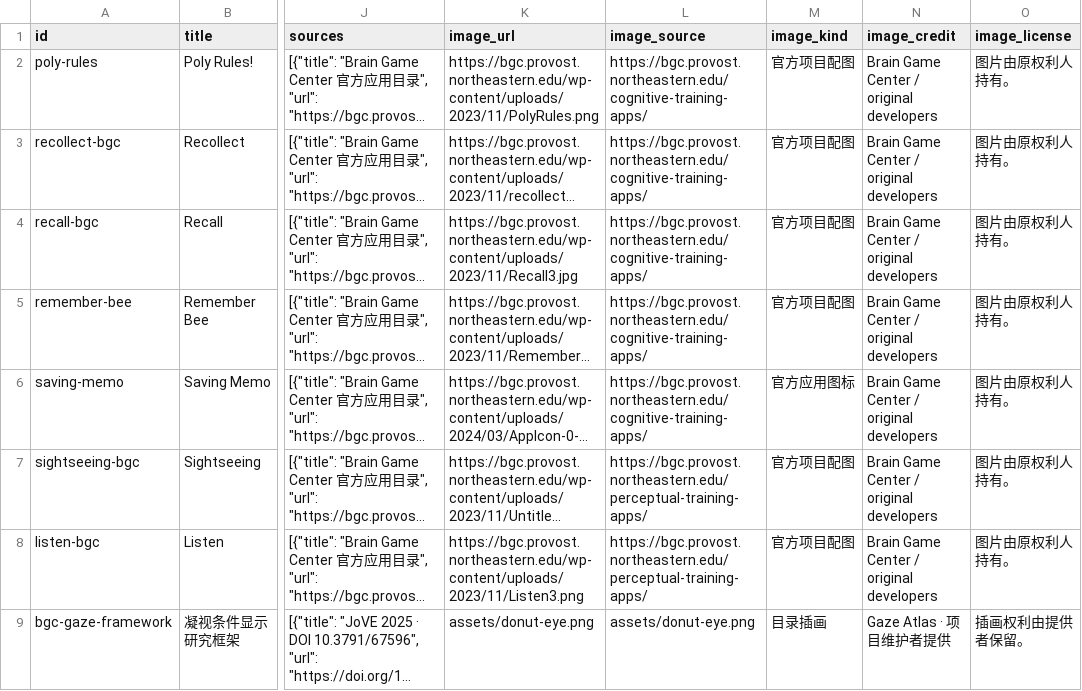
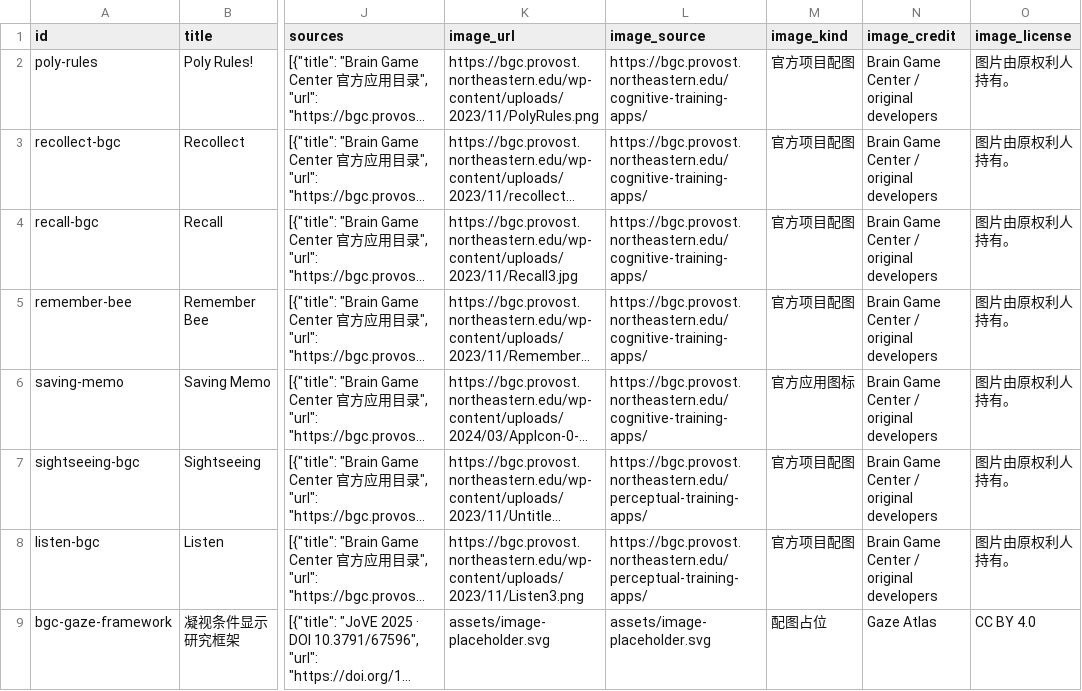
Before and after one commit to WeiWu0115/eyeTrackingGame_OpenDataBase, a CSV file: data/related-training.csv, drawn as a sheet; only a part is shown, gaps mark what is left out; long unchanged cells end in …; the diff names each change by its address in the sheet, - before the commit and + after, or states it on an @@ line.

```diff
--- a/data/related-training.csv
+++ b/data/related-training.csv
-K9 (image_url): assets/donut-eye.png
+K9 (image_url): assets/image-placeholder.svg
-L9 (image_source): assets/donut-eye.png
+L9 (image_source): assets/image-placeholder.svg
-M9 (image_kind): 目录插画
+M9 (image_kind): 配图占位
-N9 (image_credit): Gaze Atlas · 项目维护者提供
+N9 (image_credit): Gaze Atlas
-O9 (image_license): 插画权利由提供者保留。
+O9 (image_license): CC BY 4.0
```
Also changed, not shown: data/games.csv, en/data/games.csv, 20 other files.
